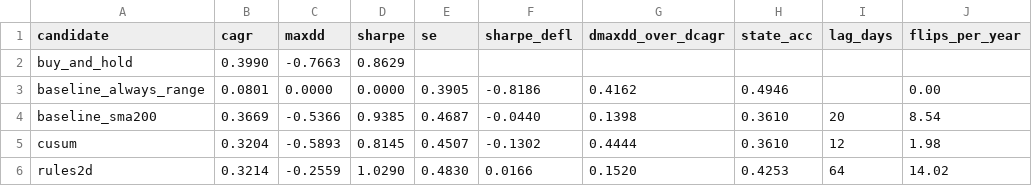
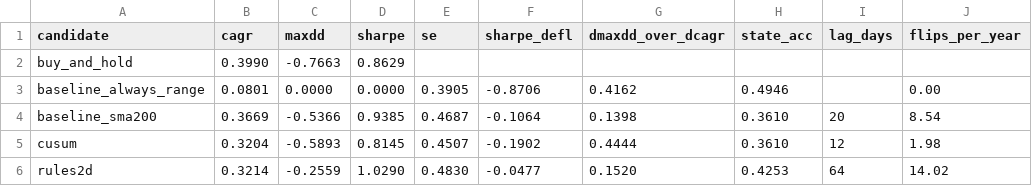
Before and after one commit to dish-sergey/crypto-ideas, a CSV file: reports/bench/comparison.csv, drawn as a sheet; only a part is shown; the diff names each change by its address in the sheet, - before the commit and + after, or states it on an @@ line.

```diff
--- a/reports/bench/comparison.csv
+++ b/reports/bench/comparison.csv
-F3 (sharpe_defl): -0.8186
+F3 (sharpe_defl): -0.8706
-F4 (sharpe_defl): -0.0440
+F4 (sharpe_defl): -0.1064
-F5 (sharpe_defl): -0.1302
+F5 (sharpe_defl): -0.1902
-F6 (sharpe_defl): 0.0166
+F6 (sharpe_defl): -0.0477
```
Also changed, not shown: 12 other files.
